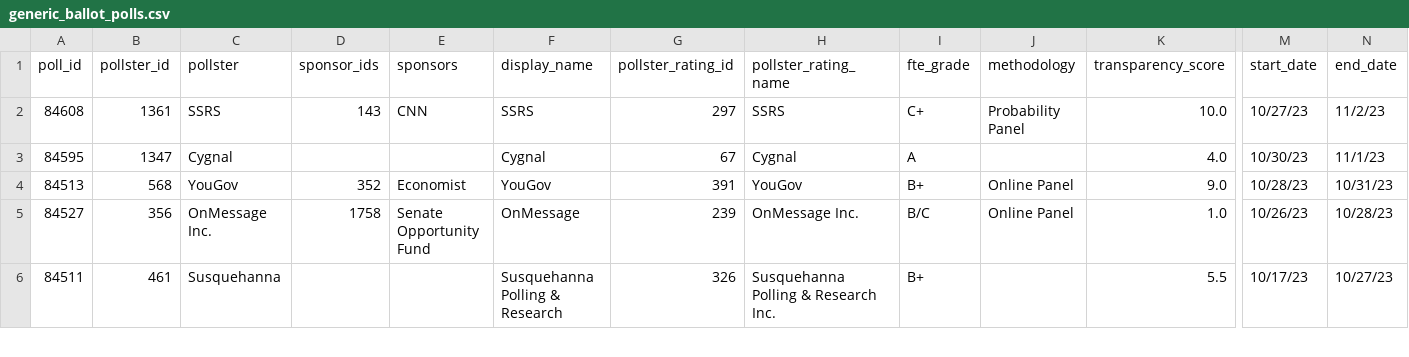
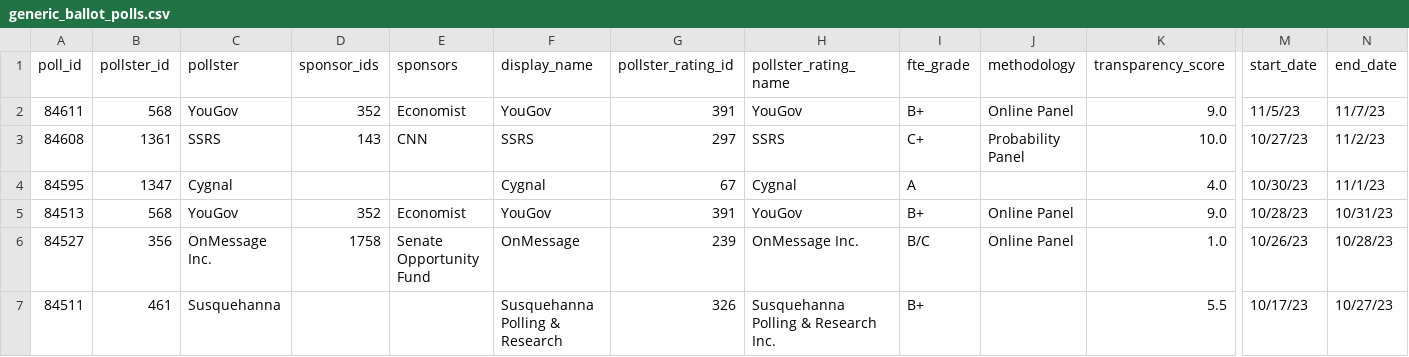
Before and after one commit to thisismactan/USA-2024, a CSV file: data/generic_ballot_polls.csv, drawn as a sheet; only a part is shown, gaps mark what is left out; rows hold the shown columns only; the diff names each change by its address in the sheet, - before the commit and + after, or states it on an @@ line.

```diff
--- a/data/generic_ballot_polls.csv
+++ b/data/generic_ballot_polls.csv
+row 2: 84611 | 568 | YouGov | 352 | Economist | YouGov | 391 | YouGov | B+ | Online Panel | 9.0 | 11/5/23 | 11/7/23
```
Also changed, not shown: data/house_district_polls.csv, data/senate_polls.csv, 1 other file.
